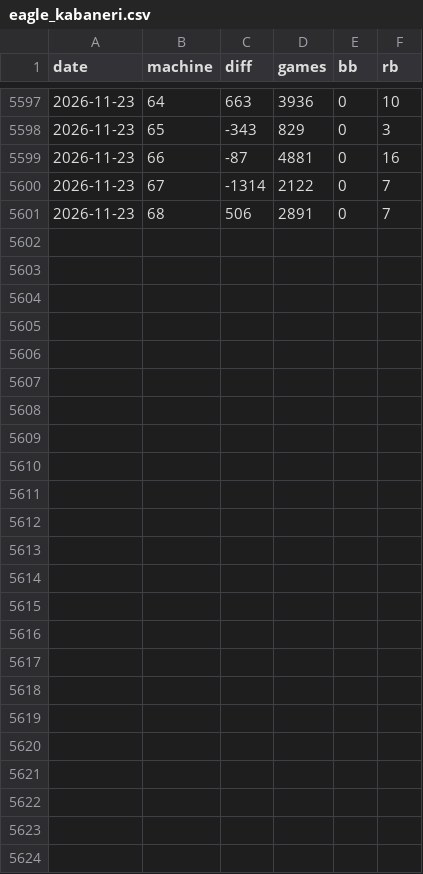
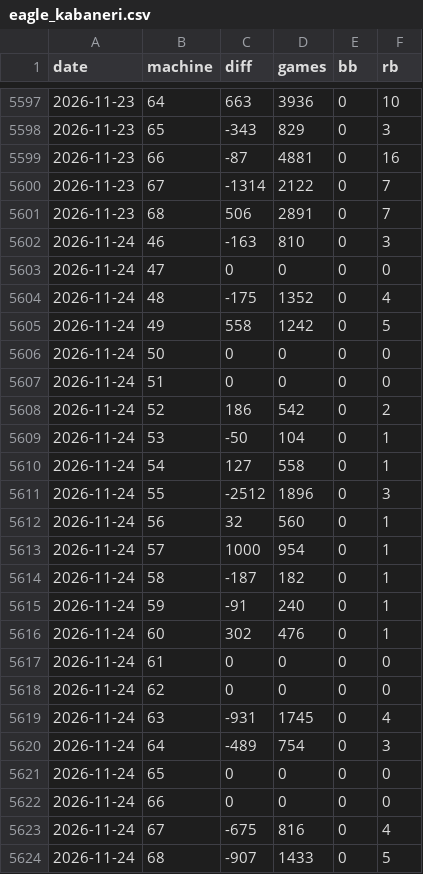
Before and after one commit to Sat0121/asabu-kabaneri, a CSV file: eagle/eagle_kabaneri.csv, drawn as a sheet; only a part is shown, gaps mark what is left out; the diff names each change by its address in the sheet, - before the commit and + after, or states it on an @@ line.

```diff
--- a/eagle/eagle_kabaneri.csv
+++ b/eagle/eagle_kabaneri.csv
+row 5602: 2026-11-24 | 46 | -163 | 810 | 0 | 3
+row 5603: 2026-11-24 | 47 | 0 | 0 | 0 | 0
+row 5604: 2026-11-24 | 48 | -175 | 1352 | 0 | 4
+row 5605: 2026-11-24 | 49 | 558 | 1242 | 0 | 5
+row 5606: 2026-11-24 | 50 | 0 | 0 | 0 | 0
+row 5607: 2026-11-24 | 51 | 0 | 0 | 0 | 0
+row 5608: 2026-11-24 | 52 | 186 | 542 | 0 | 2
+row 5609: 2026-11-24 | 53 | -50 | 104 | 0 | 1
+row 5610: 2026-11-24 | 54 | 127 | 558 | 0 | 1
+row 5611: 2026-11-24 | 55 | -2512 | 1896 | 0 | 3
+row 5612: 2026-11-24 | 56 | 32 | 560 | 0 | 1
+row 5613: 2026-11-24 | 57 | 1000 | 954 | 0 | 1
+row 5614: 2026-11-24 | 58 | -187 | 182 | 0 | 1
+row 5615: 2026-11-24 | 59 | -91 | 240 | 0 | 1
+row 5616: 2026-11-24 | 60 | 302 | 476 | 0 | 1
+row 5617: 2026-11-24 | 61 | 0 | 0 | 0 | 0
+row 5618: 2026-11-24 | 62 | 0 | 0 | 0 | 0
+row 5619: 2026-11-24 | 63 | -931 | 1745 | 0 | 4
+row 5620: 2026-11-24 | 64 | -489 | 754 | 0 | 3
+row 5621: 2026-11-24 | 65 | 0 | 0 | 0 | 0
+row 5622: 2026-11-24 | 66 | 0 | 0 | 0 | 0
+row 5623: 2026-11-24 | 67 | -675 | 816 | 0 | 4
+row 5624: 2026-11-24 | 68 | -907 | 1433 | 0 | 5
```
Also changed, not shown: nishi/nishi_kabaneri.csv, 3 other files.
